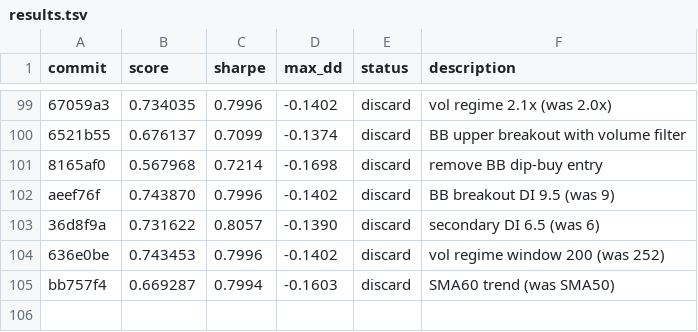
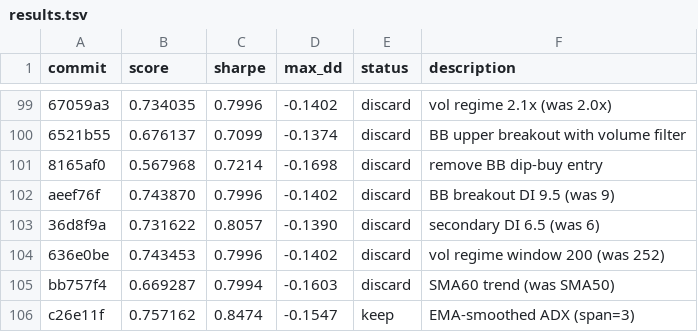
Before and after one commit to auditmos/autoquant, a TSV file: results.tsv, drawn as a sheet; only a part is shown, gaps mark what is left out.

```diff
--- a/results.tsv
+++ b/results.tsv
@@ -105 +105,2 @@ aeef76f	0.743870	0.7996	-0.1402	discard	BB breakout DI 9.5 (was 9)
 bb757f4	0.669287	0.7994	-0.1603	discard	SMA60 trend (was SMA50)
+c26e11f	0.757162	0.8474	-0.1547	keep	EMA-smoothed ADX (span=3)
```
Also changed, not shown: 1 other file.
